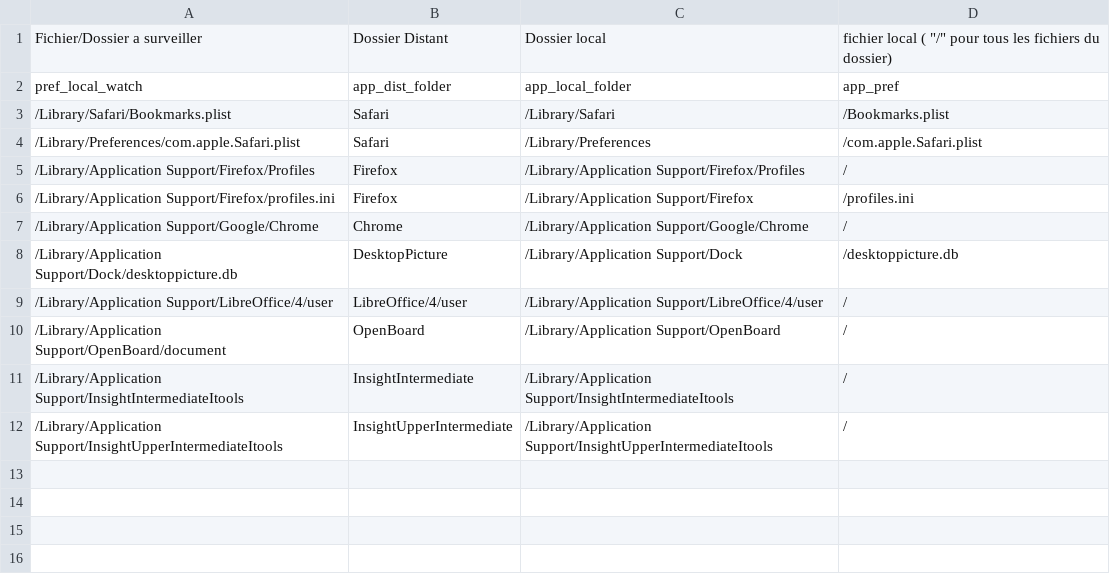
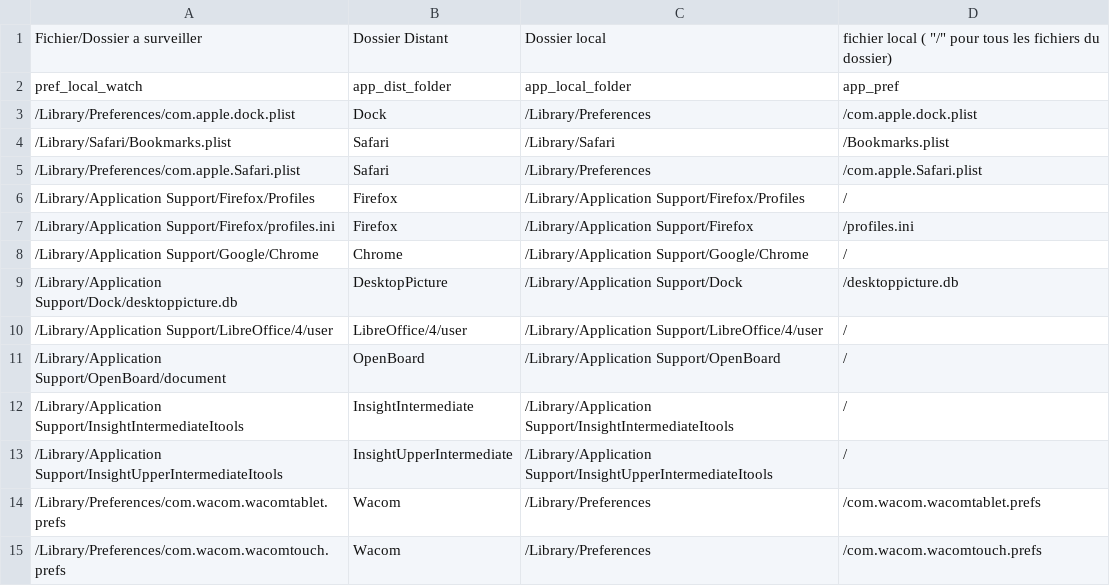
Before and after one commit to AdminGYYV/scripts, a CSV file: logon scripts locaux/pour la synchro/synchro_data.csv, drawn as a sheet; the diff names each change by its address in the sheet, - before the commit and + after, or states it on an @@ line.

Commit message:
correction script de synchro

```diff
--- a/logon scripts locaux/pour la synchro/synchro_data.csv
+++ b/logon scripts locaux/pour la synchro/synchro_data.csv
+row 3: /Library/Preferences/com.apple.dock.plist | Dock | /Library/Preferences | /com.apple.dock.plist
+row 14: /Library/Preferences/com.wacom.wacomtablet.prefs | Wacom | /Library/Preferences | /com.wacom.wacomtablet.prefs
+row 15: /Library/Preferences/com.wacom.wacomtouch.prefs | Wacom | /Library/Preferences | /com.wacom.wacomtouch.prefs
```
Also changed, not shown: 2 other files.
